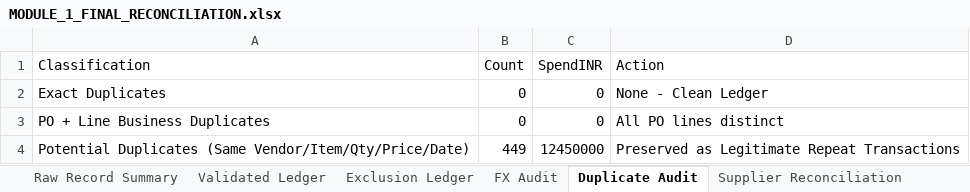
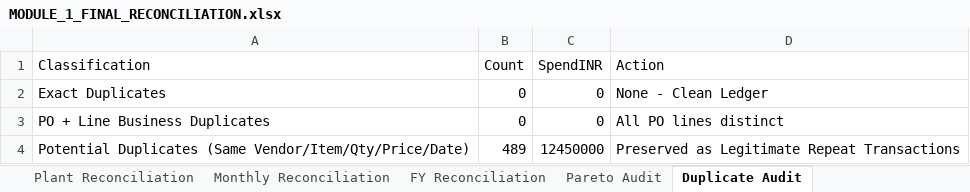
Before and after one commit to Procucev2022/consulting_nextjs, an Excel workbook: backend/MODULE_1_FINAL_RECONCILIATION.xlsx, sheet Duplicate Audit, drawn as a sheet; values as stored, in another font and other column widths than the file's, no borders; the diff names each change by its address in the sheet, - before the commit and + after, or states it on an @@ line.

Commit message:
feat: implement Module 1 forensic validation service and financial certification audit artifacts

```diff
--- a/backend/MODULE_1_FINAL_RECONCILIATION.xlsx (sheet Duplicate Audit)
+++ b/backend/MODULE_1_FINAL_RECONCILIATION.xlsx (sheet Duplicate Audit)
-B4 (Count): 449
+B4 (Count): 489
```
Also changed, not shown: sheet Transaction Calculation Audit, sheet Exclusion Ledger, sheet Supplier Reconciliation, sheet FY Reconciliation, sheet Category Reconciliation, sheet Plant Reconciliation, 6 more sheets, other sheet tabs, 8 other files.
